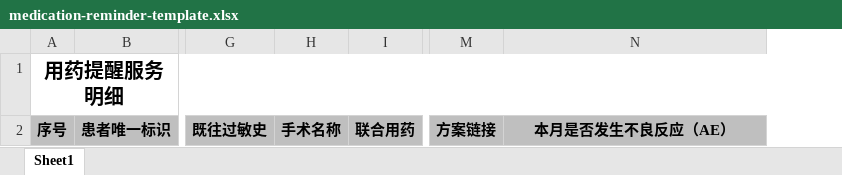
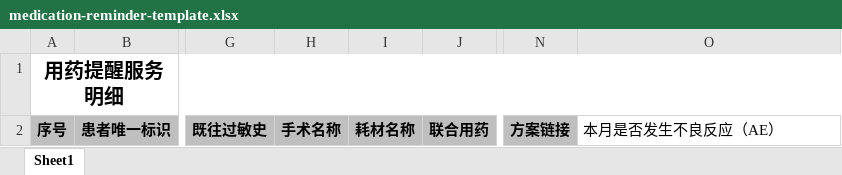
Before and after one commit to wuhairong007-wq/generating-monthly-patient-medication-workbooks, an Excel workbook: assets/medication-reminder-template.xlsx, sheet Sheet1, drawn as a sheet; only a part is shown, gaps mark what is left out; values as stored, in another font and other column widths than the file's, no borders; addresses are those after the commit; the diff names each change by its address in the sheet, - before the commit and + after, or states it on an @@ line.

Commit message:
feat: sync current medication workbook skill

```diff
--- a/assets/medication-reminder-template.xlsx (sheet Sheet1)
+++ b/assets/medication-reminder-template.xlsx (sheet Sheet1)
+column I, row 2: 耗材名称
@@ O2 fill: #BFBFBF → none, bold: on → off, alignment: center → left @@
```
Also changed, not shown: 22 other files.
